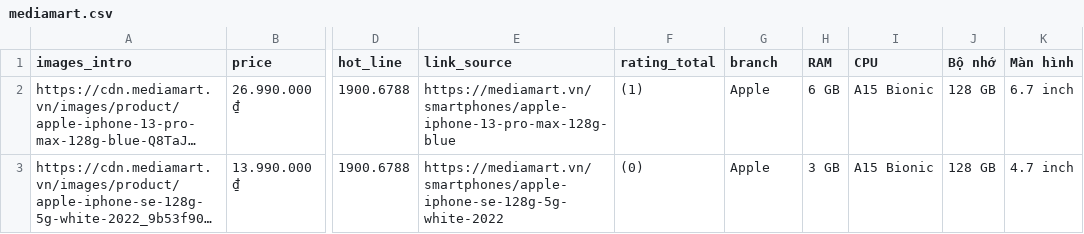
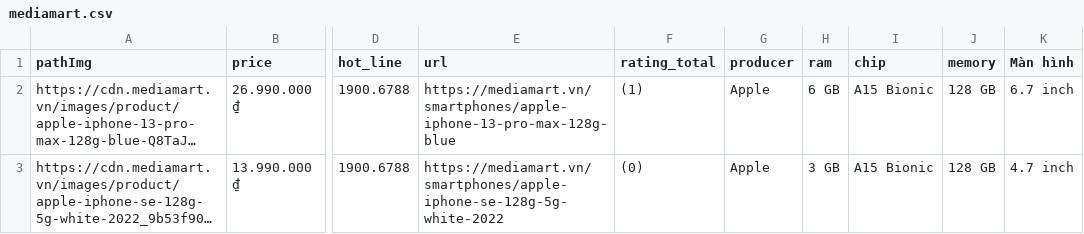
Before and after one commit to Long122k/Data-integration, a CSV file: crawlData/rawData/mediamart.csv, drawn as a sheet; only a part is shown, gaps mark what is left out; long unchanged cells end in …; the diff names each change by its address in the sheet, - before the commit and + after, or states it on an @@ line.

```diff
--- a/crawlData/rawData/mediamart.csv
+++ b/crawlData/rawData/mediamart.csv
-A1: images_intro
+A1: pathImg
-E1: link_source
+E1: url
-G1: branch
+G1: producer
-H1: RAM
+H1: ram
-I1: CPU
+I1: chip
-J1: Bộ nhớ
+J1: memory
```
Also changed, not shown: crawlData/rawData/digiphone.csv, crawlData/rawData/mobilecity.csv, 13 other files.
